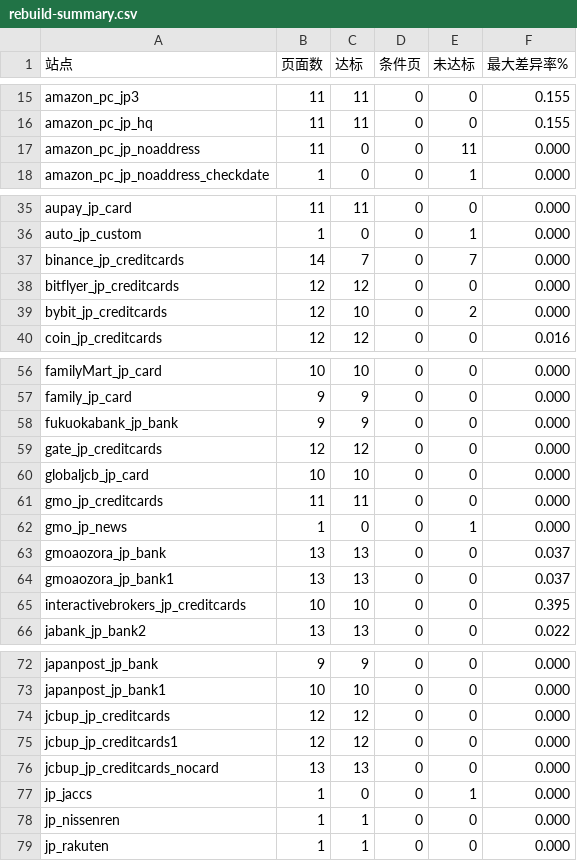
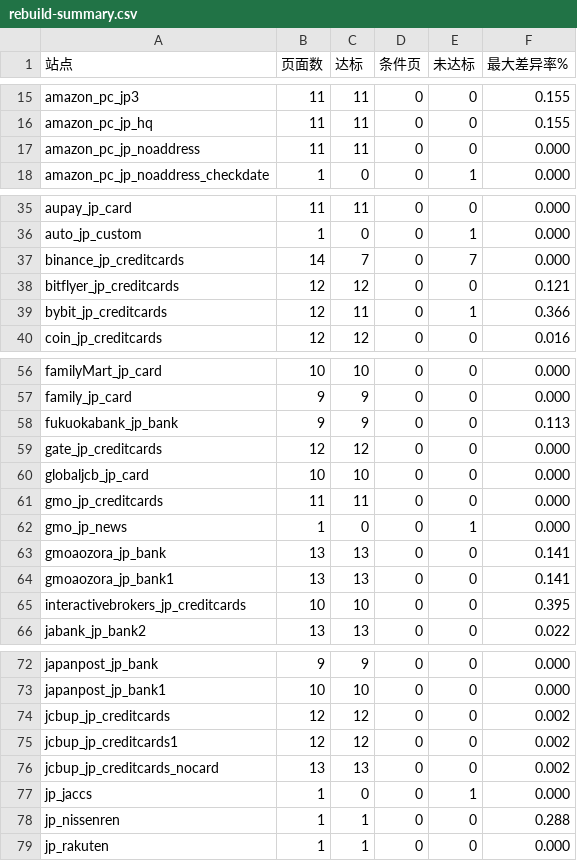
Before and after one commit to yingzi-max/gateway-console, a CSV file: docs/rebuild-summary.csv, drawn as a sheet; only a part is shown, gaps mark what is left out.

```diff
--- a/docs/rebuild-summary.csv
+++ b/docs/rebuild-summary.csv
@@ -16,3 +16,3 @@ amazon_pc_jp3,11,11,0,0,0.155
 amazon_pc_jp_hq,11,11,0,0,0.155
-amazon_pc_jp_noaddress,11,0,0,11,0.000
+amazon_pc_jp_noaddress,11,11,0,0,0.000
 amazon_pc_jp_noaddress_checkdate,1,0,0,1,0.000
@@ -37,4 +37,4 @@ auto_jp_custom,1,0,0,1,0.000
 binance_jp_creditcards,14,7,0,7,0.000
-bitflyer_jp_creditcards,12,12,0,0,0.000
-bybit_jp_creditcards,12,10,0,2,0.000
+bitflyer_jp_creditcards,12,12,0,0,0.121
+bybit_jp_creditcards,12,11,0,1,0.366
 coin_jp_creditcards,12,12,0,0,0.016
@@ -57,3 +57,3 @@ familyMart_jp_card,10,10,0,0,0.000
 family_jp_card,9,9,0,0,0.000
-fukuokabank_jp_bank,9,9,0,0,0.000
+fukuokabank_jp_bank,9,9,0,0,0.113
 gate_jp_creditcards,12,12,0,0,0.000
@@ -62,4 +62,4 @@ gmo_jp_creditcards,11,11,0,0,0.000
 gmo_jp_news,1,0,0,1,0.000
-gmoaozora_jp_bank,13,13,0,0,0.037
-gmoaozora_jp_bank1,13,13,0,0,0.037
+gmoaozora_jp_bank,13,13,0,0,0.141
+gmoaozora_jp_bank1,13,13,0,0,0.141
 interactivebrokers_jp_creditcards,10,10,0,0,0.395
@@ -73,7 +73,7 @@ japanpost_jp_bank,9,9,0,0,0.000
 japanpost_jp_bank1,10,10,0,0,0.000
-jcbup_jp_creditcards,12,12,0,0,0.000
-jcbup_jp_creditcards1,12,12,0,0,0.000
-jcbup_jp_creditcards_nocard,13,13,0,0,0.000
+jcbup_jp_creditcards,12,12,0,0,0.002
+jcbup_jp_creditcards1,12,12,0,0,0.002
+jcbup_jp_creditcards_nocard,13,13,0,0,0.002
 jp_jaccs,1,0,0,1,0.000
-jp_nissenren,1,1,0,0,0.000
+jp_nissenren,1,1,0,0,0.288
 jp_rakuten,1,1,0,0,0.000
```
Also changed, not shown: docs/rebuild-pages.csv, 2 other files.
